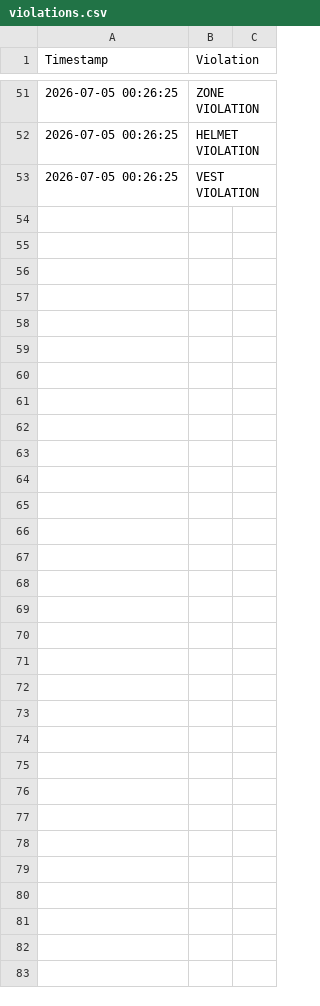
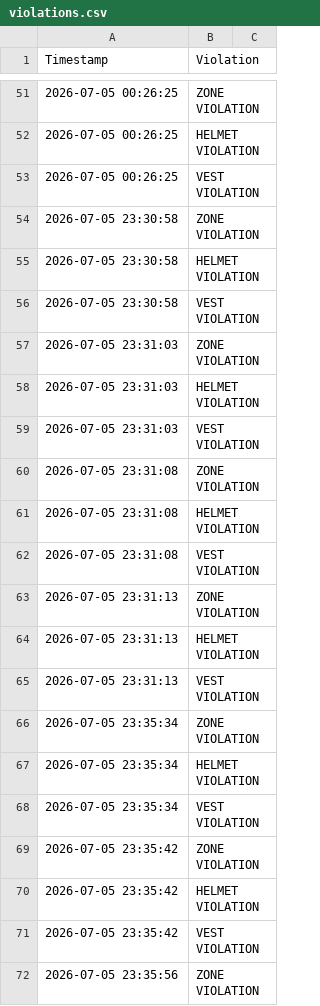
Before and after one commit to mohit-kumar-28/SECURE_VISION, a CSV file: violations.csv, drawn as a sheet; only a part is shown, gaps mark what is left out; the diff covers the shown part only.

Commit message:
violations image

```diff
--- a/violations.csv
+++ b/violations.csv
@@ -53 +53,20 @@ Timestamp,Violation
 2026-07-05 00:26:25,VEST VIOLATION
+2026-07-05 23:30:58,ZONE VIOLATION
+2026-07-05 23:30:58,HELMET VIOLATION
+2026-07-05 23:30:58,VEST VIOLATION
+2026-07-05 23:31:03,ZONE VIOLATION
+2026-07-05 23:31:03,HELMET VIOLATION
+2026-07-05 23:31:03,VEST VIOLATION
+2026-07-05 23:31:08,ZONE VIOLATION
+2026-07-05 23:31:08,HELMET VIOLATION
+2026-07-05 23:31:08,VEST VIOLATION
+2026-07-05 23:31:13,ZONE VIOLATION
+2026-07-05 23:31:13,HELMET VIOLATION
+2026-07-05 23:31:13,VEST VIOLATION
+2026-07-05 23:35:34,ZONE VIOLATION
+2026-07-05 23:35:34,HELMET VIOLATION
+2026-07-05 23:35:34,VEST VIOLATION
+2026-07-05 23:35:42,ZONE VIOLATION
+2026-07-05 23:35:42,HELMET VIOLATION
+2026-07-05 23:35:42,VEST VIOLATION
+2026-07-05 23:35:56,ZONE VIOLATION
```
Also changed, not shown: 11 added rows elsewhere in this file, 1 other file.
